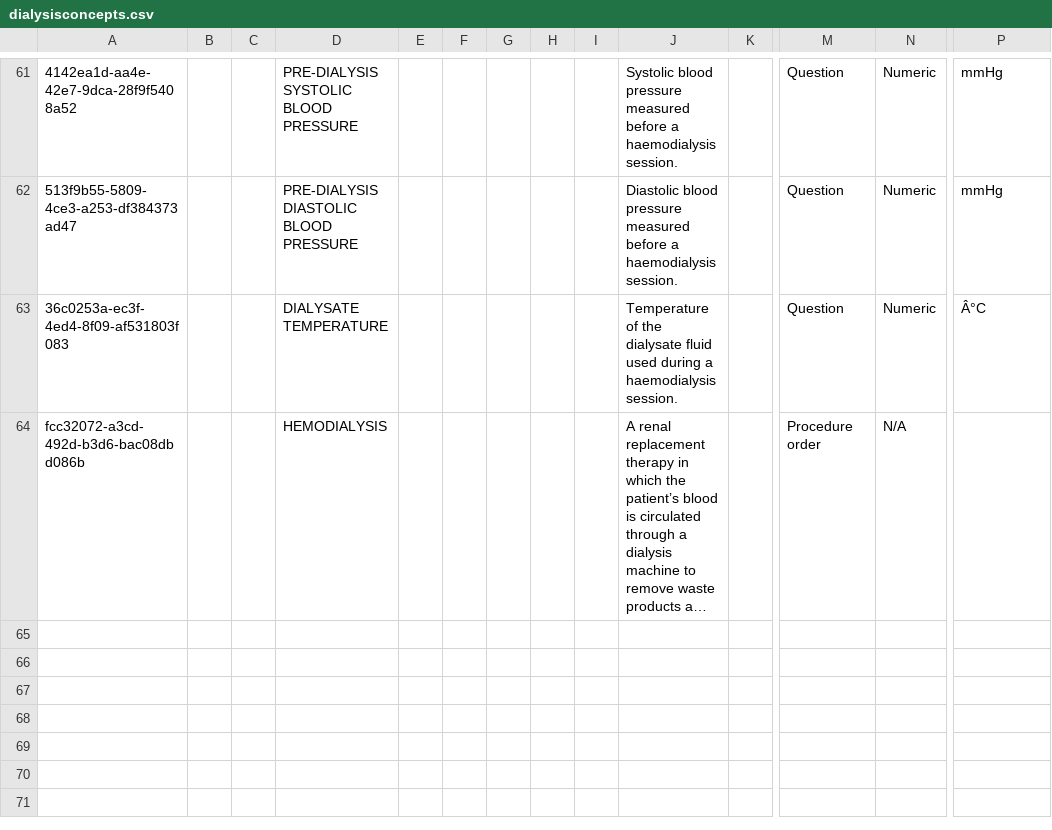
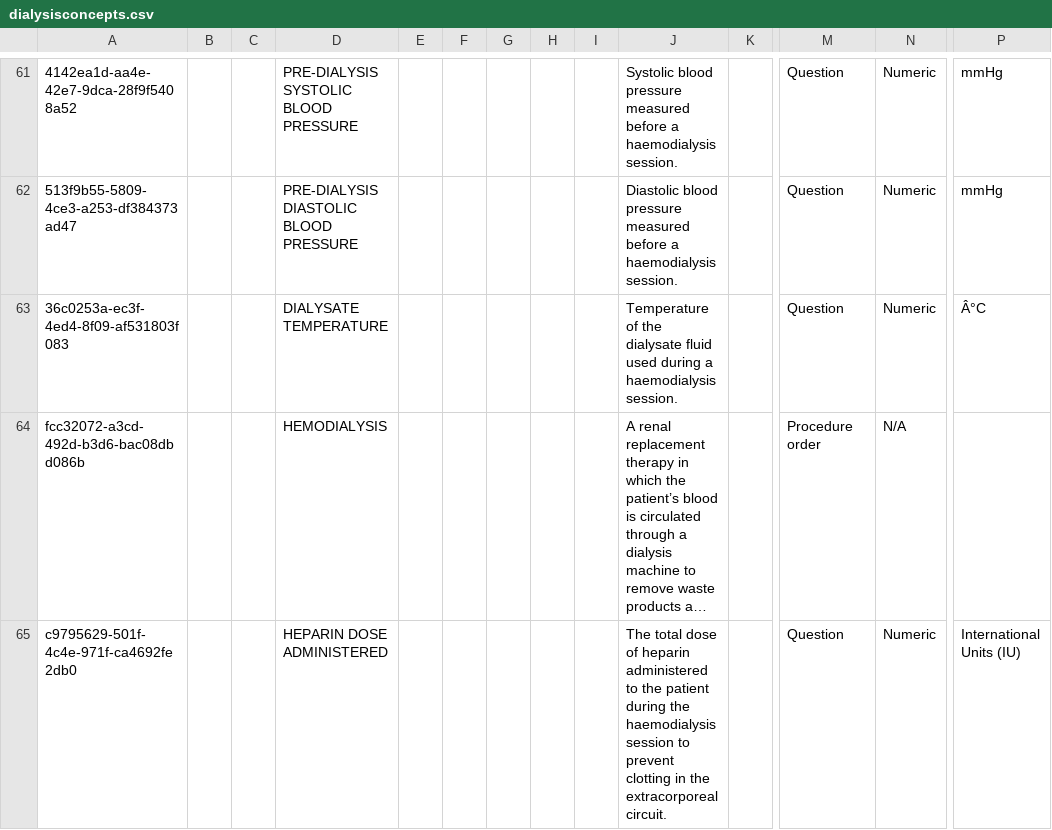
Before and after one commit to AMPATH/openmrs-content-amrs, a CSV file: configuration/backend_configuration/concepts/dialysisconcepts.csv, drawn as a sheet; only a part is shown, gaps mark what is left out; long unchanged cells end in …; rows hold the shown columns only; the diff names each change by its address in the sheet, - before the commit and + after, or states it on an @@ line.

```diff
--- a/configuration/backend_configuration/concepts/dialysisconcepts.csv
+++ b/configuration/backend_configuration/concepts/dialysisconcepts.csv
+row 65: c9795629-501f-4c4e-971f-ca4692fe2db0 |  |  | HEPARIN DOSE ADMINISTERED |  |  |  |  |  | The total dose of heparin administered to the patient during the haemodialysis session to prevent clotting in the extracorporeal circuit. |  | Question | Numeric | International Units (IU)
```
Also changed, not shown: configuration/backend_configuration/concepts/cancerscreeningearlydiagnosisconcepts.csv, configuration/backend_configuration/encountertypes/encountertypes.csv, 12 other files.
